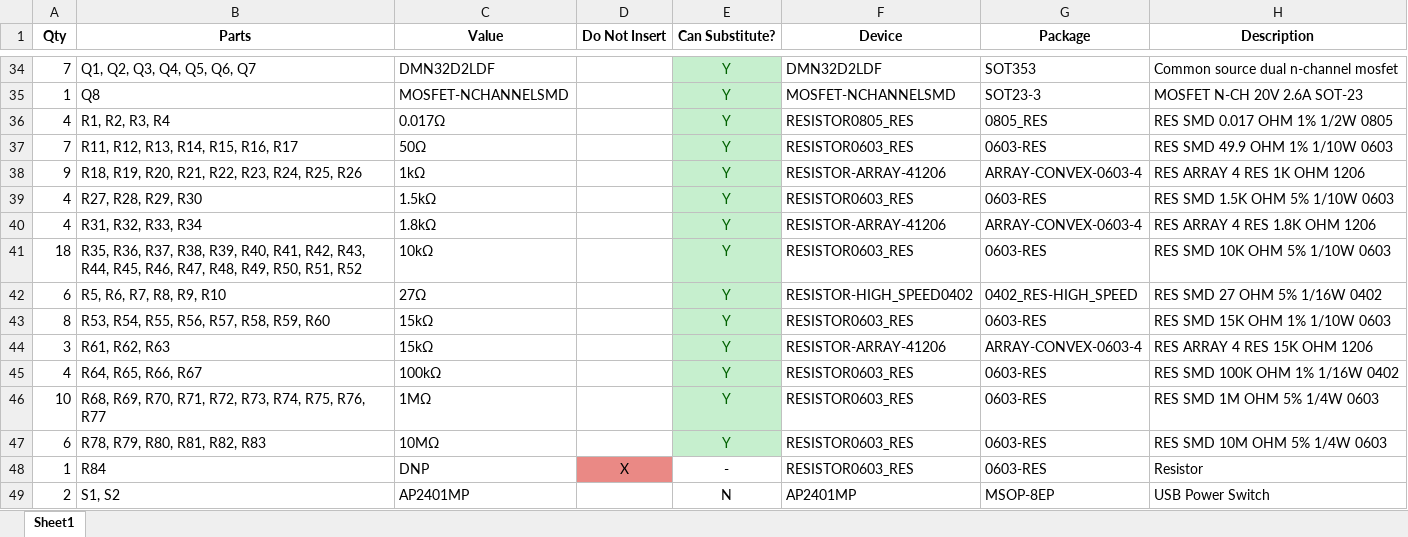
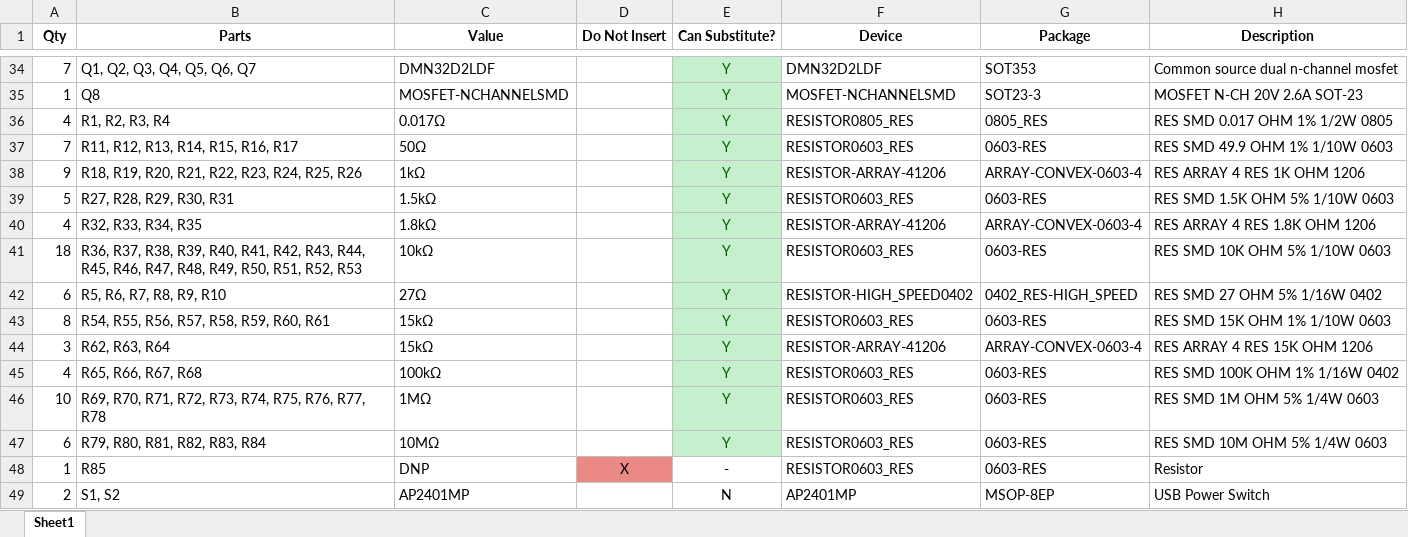
Before and after one commit to lab11/signpost, an Excel workbook: hardware/debug_backplane/rev_c/debug_backplane_bom.xlsx, sheet Sheet1, drawn as a sheet; only a part is shown, gaps mark what is left out; values as stored, in another font and other column widths than the file's, no borders; the diff covers the shown part only; the diff names each change by its address in the sheet, - before the commit and + after, or states it on an @@ line.

```diff
--- a/hardware/debug_backplane/rev_c/debug_backplane_bom.xlsx (sheet Sheet1)
+++ b/hardware/debug_backplane/rev_c/debug_backplane_bom.xlsx (sheet Sheet1)
-A39 (Qty): 4
+A39 (Qty): 5
-B39 (Parts): R27, R28, R29, R30
+B39 (Parts): R27, R28, R29, R30, R31
-B40 (Parts): R31, R32, R33, R34
+B40 (Parts): R32, R33, R34, R35
-B41 (Parts): R35, R36, R37, R38, R39, R40, R41, R42, R43, R44, R45, R46, R47, R48, R49, R50, R51, R52
+B41 (Parts): R36, R37, R38, R39, R40, R41, R42, R43, R44, R45, R46, R47, R48, R49, R50, R51, R52, R53
-B43 (Parts): R53, R54, R55, R56, R57, R58, R59, R60
+B43 (Parts): R54, R55, R56, R57, R58, R59, R60, R61
-B44 (Parts): R61, R62, R63
+B44 (Parts): R62, R63, R64
-B45 (Parts): R64, R65, R66, R67
+B45 (Parts): R65, R66, R67, R68
-B46 (Parts): R68, R69, R70, R71, R72, R73, R74, R75, R76, R77
+B46 (Parts): R69, R70, R71, R72, R73, R74, R75, R76, R77, R78
-B47 (Parts): R78, R79, R80, R81, R82, R83
+B47 (Parts): R79, R80, R81, R82, R83, R84
-B48 (Parts): R84
+B48 (Parts): R85
```
Also changed, not shown: 2 added rows, 2 removed rows and 6 edited cells elsewhere in this sheet.
